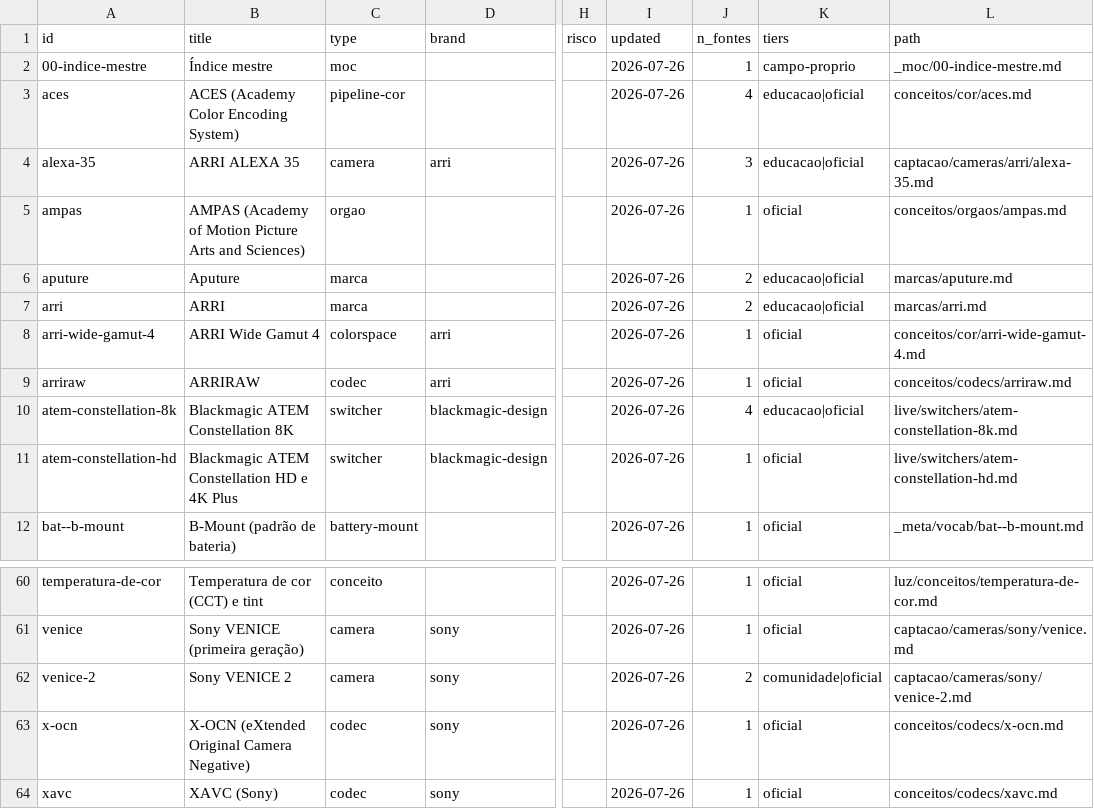
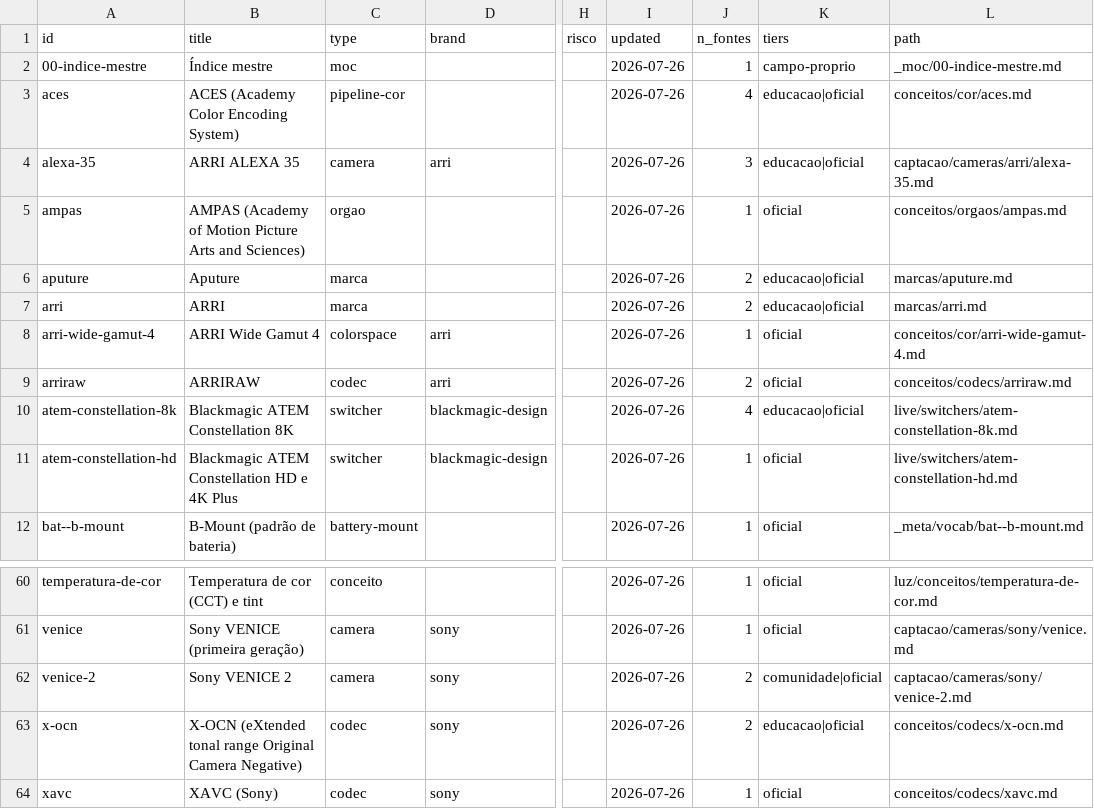
Before and after one commit to yadfilmes/yad-brain, a CSV file: _index/specs.csv, drawn as a sheet; only a part is shown, gaps mark what is left out; the diff names each change by its address in the sheet, - before the commit and + after, or states it on an @@ line.

```diff
--- a/_index/specs.csv
+++ b/_index/specs.csv
-J9 (n_fontes): 1
+J9 (n_fontes): 2
-B63 (title): X-OCN (eXtended Original Camera…
+B63 (title): X-OCN (eXtended tonal range Original Camera…
-J63 (n_fontes): 1
+J63 (n_fontes): 2
-K63 (tiers): oficial
+K63 (tiers): educacao|oficial
```
Also changed, not shown: 5 other files.
